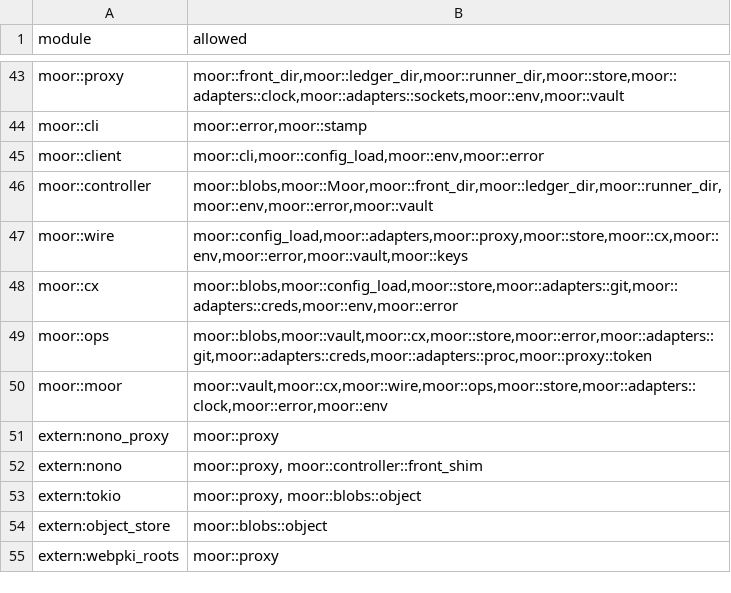
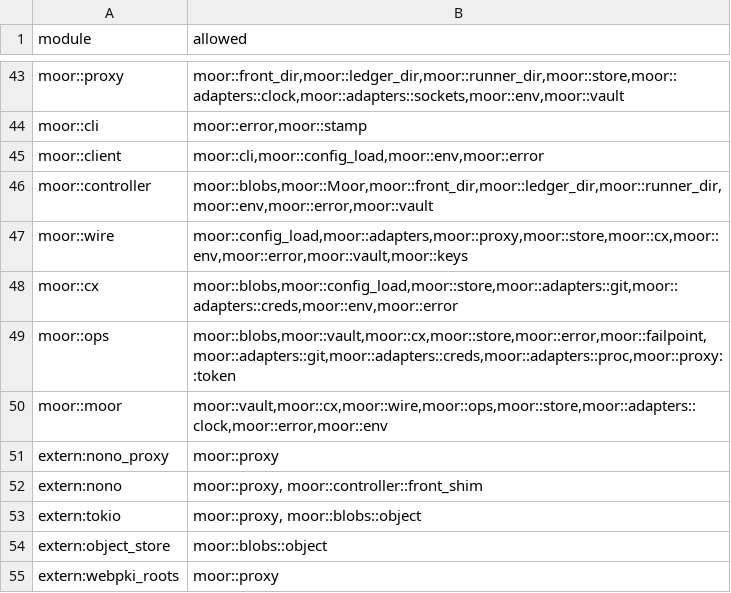
Before and after one commit to IniZio/moor, a TSV file: tools/layering.tsv, drawn as a sheet; only a part is shown, gaps mark what is left out.

```diff
--- a/tools/layering.tsv
+++ b/tools/layering.tsv
@@ -48,3 +48,3 @@ moor::wire	moor::config_load,moor::adapters,moor::proxy,moor::store,moor::cx,moo
 moor::cx	moor::blobs,moor::config_load,moor::store,moor::adapters::git,moor::adapters::creds,moor::env,moor::error
-moor::ops	moor::blobs,moor::vault,moor::cx,moor::store,moor::error,moor::adapters::git,moor::adapters::creds,moor::adapters::proc,moor::proxy::token
+moor::ops	moor::blobs,moor::vault,moor::cx,moor::store,moor::error,moor::failpoint,moor::adapters::git,moor::adapters::creds,moor::adapters::proc,moor::proxy::token
 moor::moor	moor::vault,moor::cx,moor::wire,moor::ops,moor::store,moor::adapters::clock,moor::error,moor::env
```
Also changed, not shown: 31 other files.
